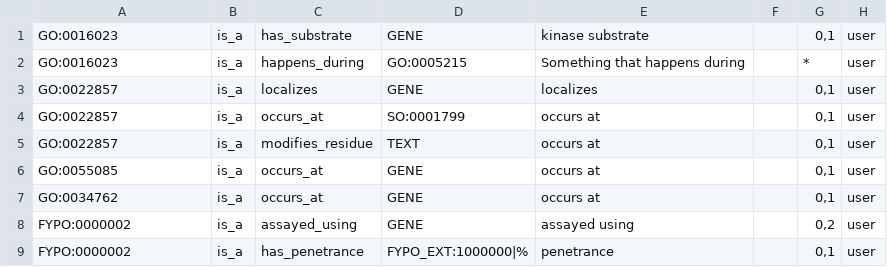
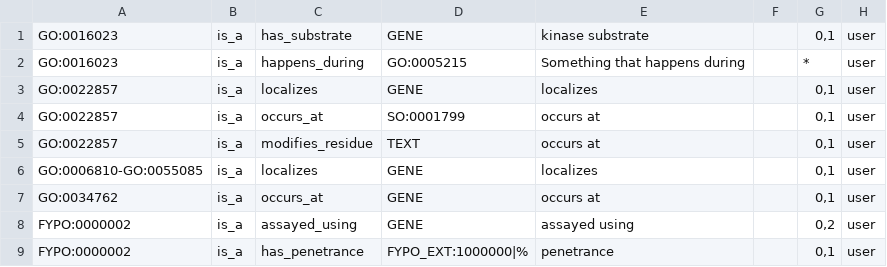
Before and after one commit to pombase/canto, a TSV file: t/data/extension_config.tsv, drawn as a sheet.

```diff
--- a/t/data/extension_config.tsv
+++ b/t/data/extension_config.tsv
@@ -5,3 +5,3 @@ GO:0022857	is_a	occurs_at	SO:0001799	occurs at		0,1	user
 GO:0022857	is_a	modifies_residue	TEXT	occurs at		0,1	user
-GO:0055085	is_a	occurs_at	GENE	occurs at		0,1	user
+GO:0006810-GO:0055085	is_a	localizes	GENE	localizes		0,1	user
 GO:0034762	is_a	occurs_at	GENE	occurs at		0,1	user
```
Also changed, not shown: 9 other files.
